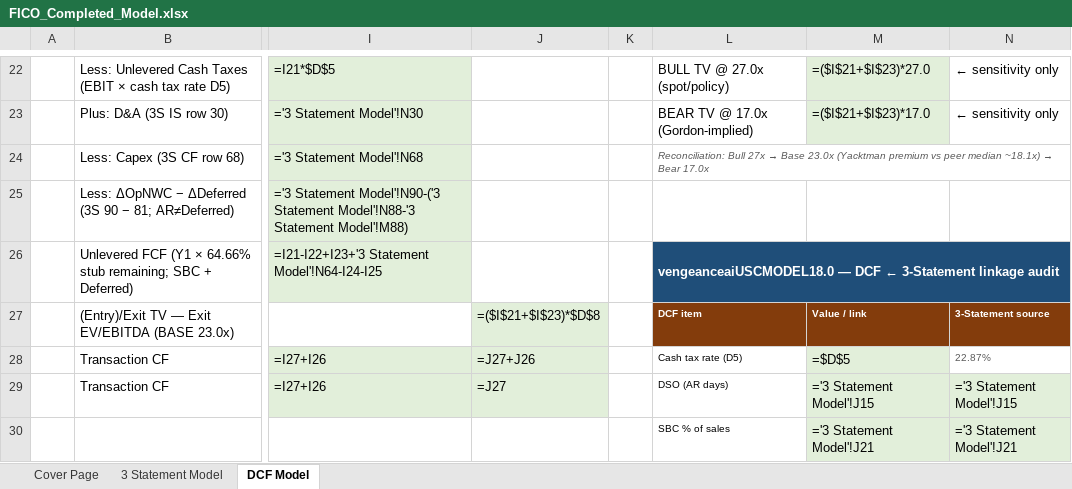
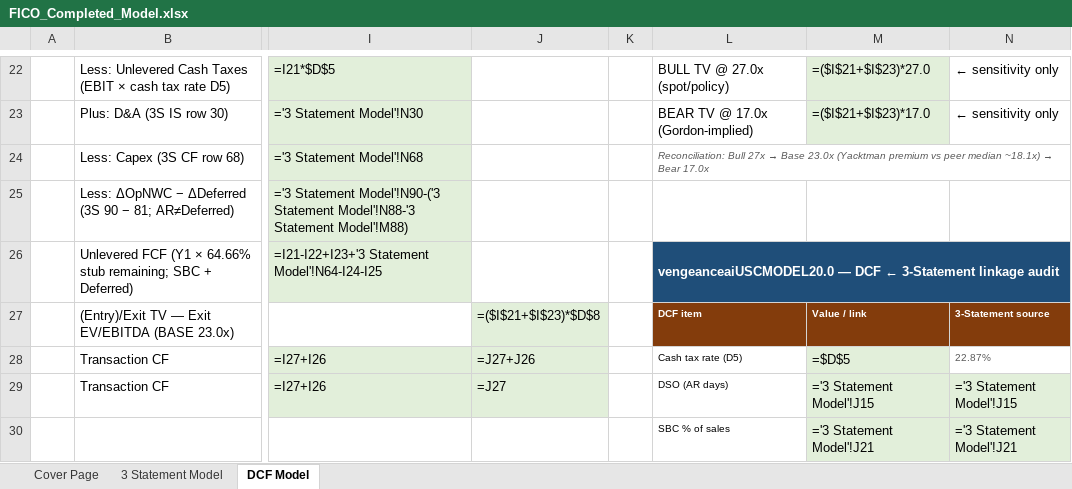
Before and after one commit to vengeanceaiUSC/Rainmaker, an Excel workbook: FICO/output/FICO_Completed_Model.xlsx, sheet DCF Model, drawn as a sheet; only a part is shown, gaps mark what is left out; values as stored, in another font and other column widths than the file's, no borders; formulas without a stored value are shown as written; the diff covers the shown part only; the diff names each change by its address in the sheet, - before the commit and + after, or states it on an @@ line.

```diff
--- a/FICO/output/FICO_Completed_Model.xlsx (sheet DCF Model)
+++ b/FICO/output/FICO_Completed_Model.xlsx (sheet DCF Model)
-L26: vengeanceaiUSCMODEL18.0 — DCF…
+L26: vengeanceaiUSCMODEL20.0 — DCF…
```
Also changed, not shown: 20 edited cells and cell formats elsewhere in this sheet, sheet Cover Page, sheet 3 Statement Model, hidden cells, charts or pictures, FICO/templates/CFI_Template.xlsx, 28 other files.
